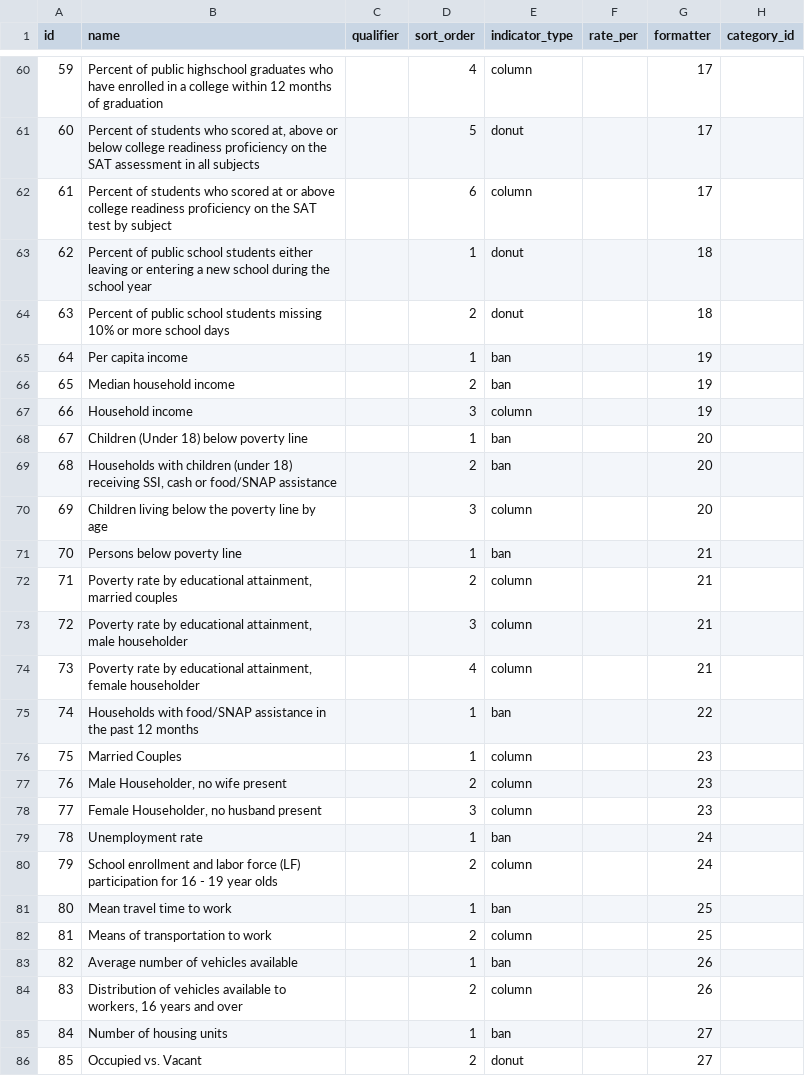
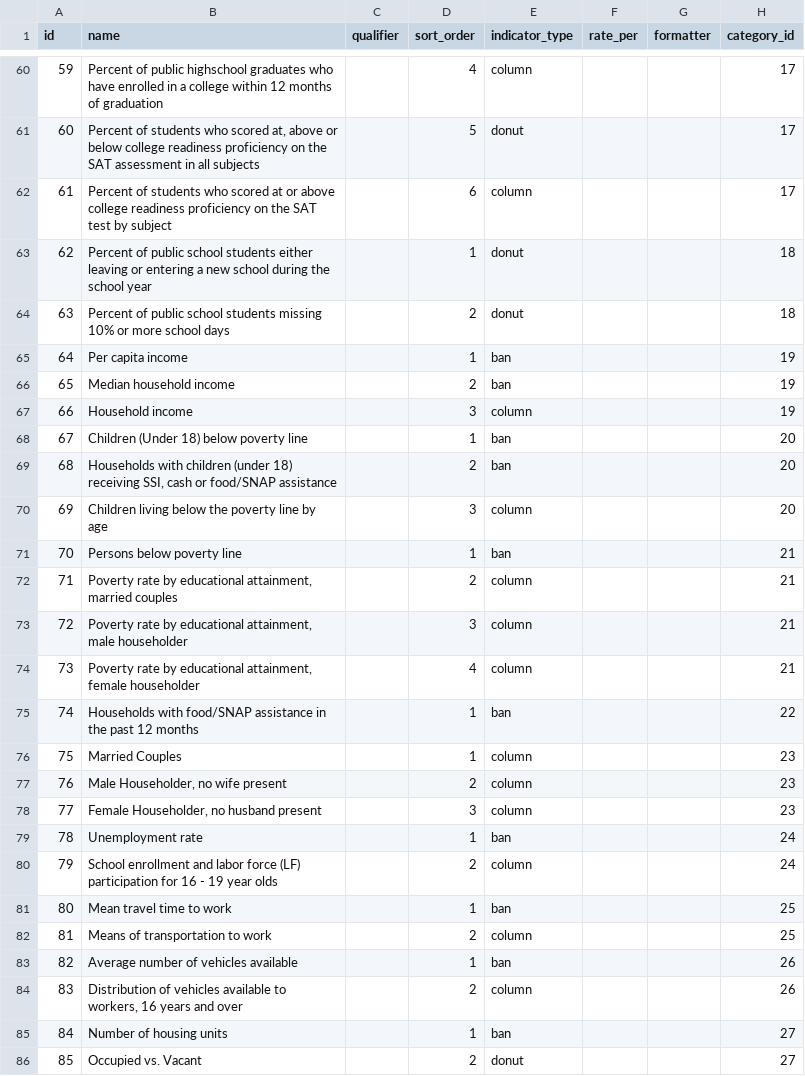
Before and after one commit to data-driven-detroit/hip_sdc_rebuild, a CSV file: sdc/indicator.csv, drawn as a sheet; only a part is shown, gaps mark what is left out; the diff covers the shown part only.

```diff
--- a/sdc/indicator.csv
+++ b/sdc/indicator.csv
@@ -60,27 +60,27 @@ id,name,qualifier,sort_order,indicator_type,rate_per,formatter,category_id
-59,"Percent of public highschool graduates who have enrolled in a college within 12 months of graduation",,4,column,,17
-60,"Percent of students who scored at, above or below college readiness proficiency on the SAT assessment in all subjects",,5,donut,,17
-61,Percent of students who scored at or above college readiness proficiency on the SAT test by subject,,6,column,,17
-62,Percent of public school students either leaving or entering a new school during the school year,,1,donut,,18
-63,Percent of public school students missing 10% or more school days,,2,donut,,18
-64,Per capita income,,1,ban,,19
-65,Median household income,,2,ban,,19
-66,Household income,,3,column,,19
-67,Children (Under 18) below poverty line,,1,ban,,20
-68,"Households with children (under 18) receiving SSI, cash or food/SNAP assistance",,2,ban,,20
-69,Children living below the poverty line by age,,3,column,,20
-70,Persons below poverty line,,1,ban,,21
-71,"Poverty rate by educational attainment, married couples",,2,column,,21
-72,"Poverty rate by educational attainment, male householder",,3,column,,21
-73,"Poverty rate by educational attainment, female householder",,4,column,,21
-74,Households with food/SNAP assistance in the past 12 months,,1,ban,,22
-75,Married Couples,,1,column,,23
-76,"Male Householder, no wife present",,2,column,,23
-77,"Female Householder, no husband present",,3,column,,23
-78,Unemployment rate,,1,ban,,24
-79,School enrollment and labor force (LF) participation for 16 - 19 year olds,,2,column,,24
-80,Mean travel time to work,,1,ban,,25
-81,Means of transportation to work,,2,column,,25
-82,Average number of vehicles available,,1,ban,,26
-83,"Distribution of vehicles available to workers, 16 years and over",,2,column,,26
-84,Number of housing units,,1,ban,,27
-85,Occupied vs. Vacant,,2,donut,,27
+59,"Percent of public highschool graduates who have enrolled in a college within 12 months of graduation",,4,column,,,17
+60,"Percent of students who scored at, above or below college readiness proficiency on the SAT assessment in all subjects",,5,donut,,,17
+61,Percent of students who scored at or above college readiness proficiency on the SAT test by subject,,6,column,,,17
+62,Percent of public school students either leaving or entering a new school during the school year,,1,donut,,,18
+63,Percent of public school students missing 10% or more school days,,2,donut,,,18
+64,Per capita income,,1,ban,,,19
+65,Median household income,,2,ban,,,19
+66,Household income,,3,column,,,19
+67,Children (Under 18) below poverty line,,1,ban,,,20
+68,"Households with children (under 18) receiving SSI, cash or food/SNAP assistance",,2,ban,,,20
+69,Children living below the poverty line by age,,3,column,,,20
+70,Persons below poverty line,,1,ban,,,21
+71,"Poverty rate by educational attainment, married couples",,2,column,,,21
+72,"Poverty rate by educational attainment, male householder",,3,column,,,21
+73,"Poverty rate by educational attainment, female householder",,4,column,,,21
+74,Households with food/SNAP assistance in the past 12 months,,1,ban,,,22
+75,Married Couples,,1,column,,,23
+76,"Male Householder, no wife present",,2,column,,,23
+77,"Female Householder, no husband present",,3,column,,,23
+78,Unemployment rate,,1,ban,,,24
+79,School enrollment and labor force (LF) participation for 16 - 19 year olds,,2,column,,,24
+80,Mean travel time to work,,1,ban,,,25
+81,Means of transportation to work,,2,column,,,25
+82,Average number of vehicles available,,1,ban,,,26
+83,"Distribution of vehicles available to workers, 16 years and over",,2,column,,,26
+84,Number of housing units,,1,ban,,,27
+85,Occupied vs. Vacant,,2,donut,,,27
```
Also changed, not shown: 100 edited cells elsewhere in this file.
